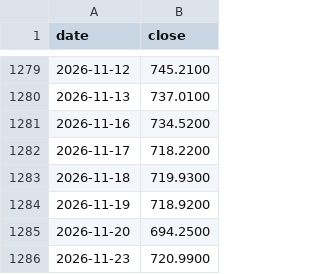
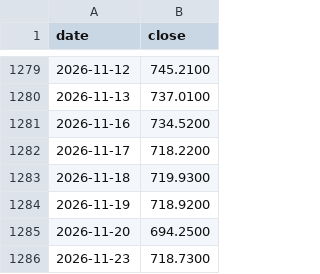
Before and after one commit to DevNomad17/portfolio_tracker, a CSV file: data/prices/CSSPX.csv, drawn as a sheet; only a part is shown, gaps mark what is left out.

```diff
--- a/data/prices/CSSPX.csv
+++ b/data/prices/CSSPX.csv
@@ -1285,2 +1285,2 @@ date,close
 2026-11-20,694.2500
-2026-11-23,720.9900
+2026-11-23,718.7300
```
Also changed, not shown: data/prices/R2US.csv, data/prices/SPY4.csv, 2 other files.
